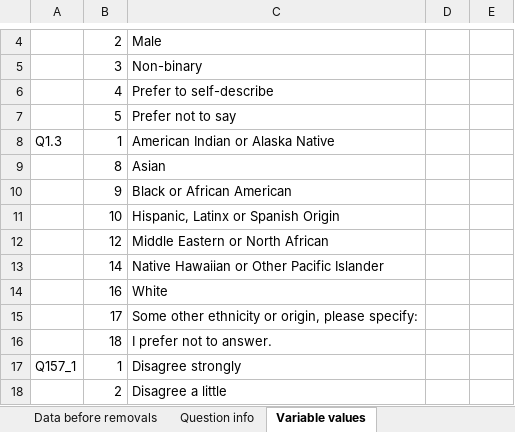
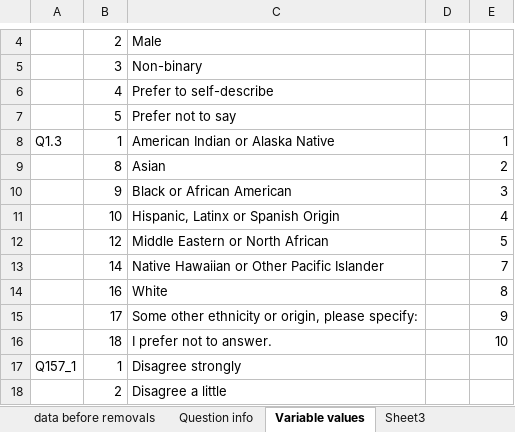
Before and after one commit to kdenning/point-of-view, an Excel workbook: Denning_POV.xlsx, sheet Variable values, drawn as a sheet; only a part is shown, gaps mark what is left out; values as stored, in another font and other column widths than the file's, no borders; the diff names each change by its address in the sheet, - before the commit and + after, or states it on an @@ line.

Commit message:
Found error in race/ethnicity dem category, had to redownload data from Qualtrics

```diff
--- a/Denning_POV.xlsx (sheet Variable values)
+++ b/Denning_POV.xlsx (sheet Variable values)
+sheet tab: data before removals
+sheet tab: Sheet3
-E8: (empty)
+E8: 1
-E9: (empty)
+E9: 2
-E10: (empty)
+E10: 3
-E11: (empty)
+E11: 4
-E12: (empty)
+E12: 5
-E13: (empty)
+E13: 7
-E14: (empty)
+E14: 8
-E15: (empty)
+E15: 9
-E16: (empty)
+E16: 10
```
Also changed, not shown: sheet data highlighted what PT to rem, sheet Data after removals, other sheet tabs, 1 other file.
